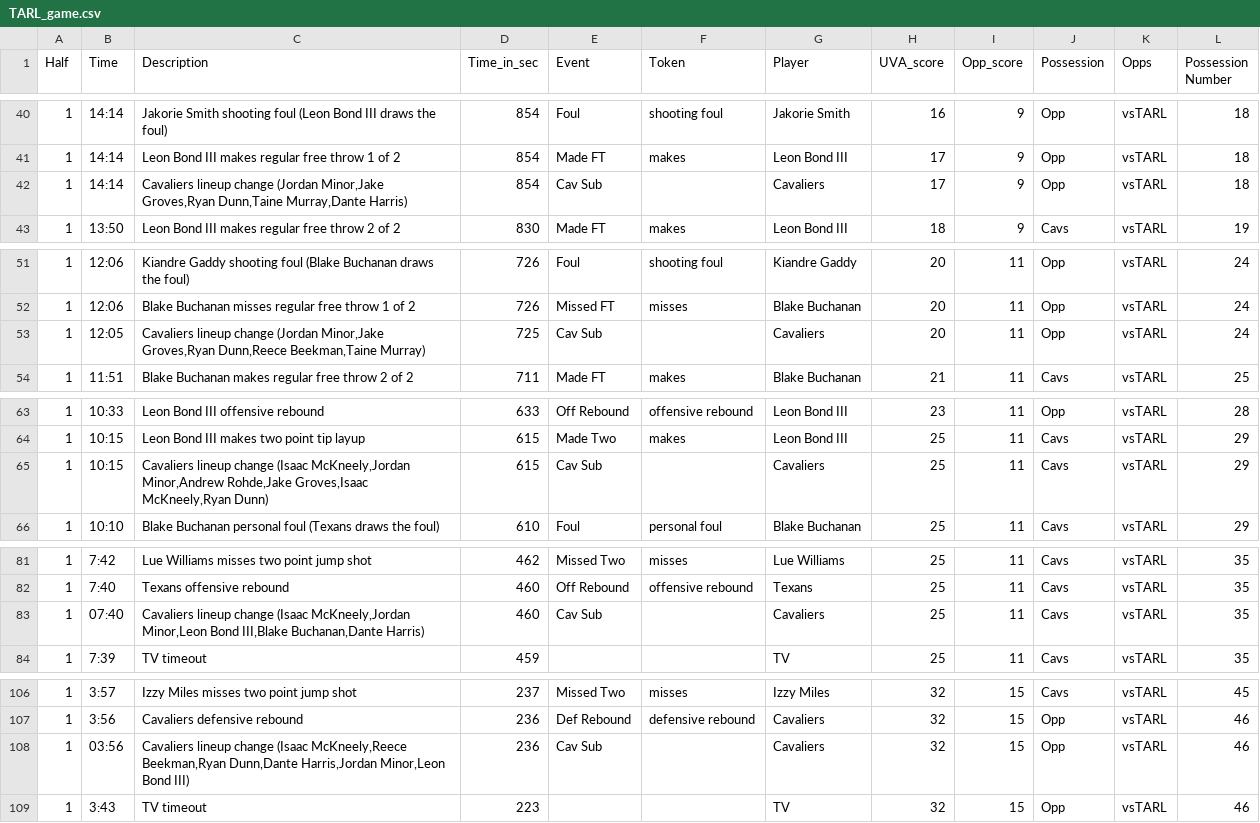
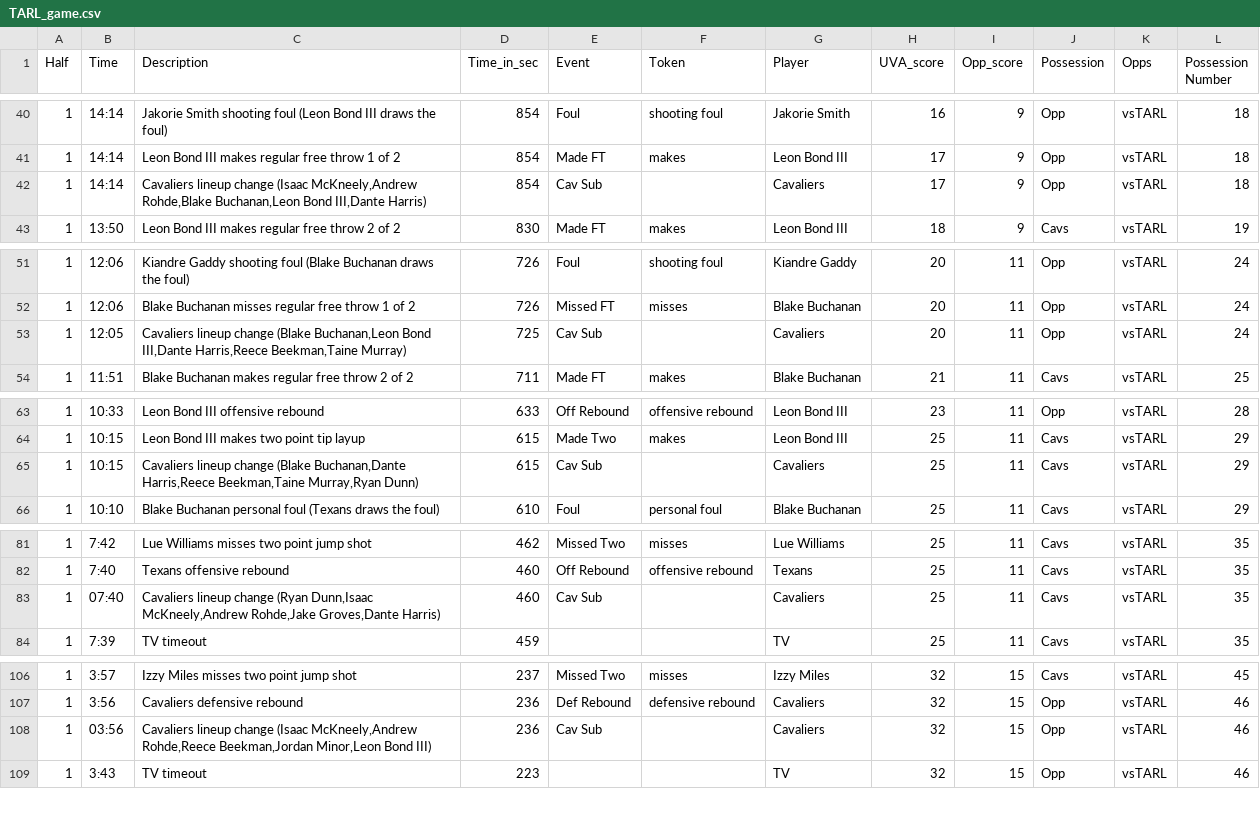
Before and after one commit to MehulPol/SASL, a CSV file: TARL_game.csv, drawn as a sheet; only a part is shown, gaps mark what is left out; the diff covers the shown part only.

```diff
--- a/TARL_game.csv
+++ b/TARL_game.csv
@@ -41,3 +41,3 @@
 1,"14:14","Leon Bond III makes regular free throw 1 of 2",854,"Made FT","makes","Leon Bond III",17,9,"Opp","vsTARL",18
-1,"14:14","Cavaliers lineup change (Jordan Minor,Jake Groves,Ryan Dunn,Taine Murray,Dante Harris)",854,"Cav Sub"," ","Cavaliers",17,9,"Opp","vsTARL",18
+1,"14:14","Cavaliers lineup change (Isaac McKneely,Andrew Rohde,Blake Buchanan,Leon Bond III,Dante Harris)",854,"Cav Sub"," ","Cavaliers",17,9,"Opp","vsTARL",18
 1,"13:50","Leon Bond III makes regular free throw 2 of 2",830,"Made FT","makes","Leon Bond III",18,9,"Cavs","vsTARL",19
@@ -52,3 +52,3 @@
 1,"12:06","Blake Buchanan misses regular free throw 1 of 2",726,"Missed FT","misses","Blake Buchanan",20,11,"Opp","vsTARL",24
-1,"12:05","Cavaliers lineup change (Jordan Minor,Jake Groves,Ryan Dunn,Reece Beekman,Taine Murray)",725,"Cav Sub"," ","Cavaliers",20,11,"Opp","vsTARL",24
+1,"12:05","Cavaliers lineup change (Blake Buchanan,Leon Bond III,Dante Harris,Reece Beekman,Taine Murray)",725,"Cav Sub"," ","Cavaliers",20,11,"Opp","vsTARL",24
 1,"11:51","Blake Buchanan makes regular free throw 2 of 2",711,"Made FT","makes","Blake Buchanan",21,11,"Cavs","vsTARL",25
@@ -64,3 +64,3 @@
 1,"10:15","Leon Bond III makes two point tip layup",615,"Made Two","makes","Leon Bond III",25,11,"Cavs","vsTARL",29
-1,"10:15","Cavaliers lineup change (Isaac McKneely,Jordan Minor,Andrew Rohde,Jake Groves,Isaac McKneely,Ryan Dunn)",615,"Cav Sub"," ","Cavaliers",25,11,"Cavs","vsTARL",29
+1,"10:15","Cavaliers lineup change (Blake Buchanan,Dante Harris,Reece Beekman,Taine Murray,Ryan Dunn)",615,"Cav Sub"," ","Cavaliers",25,11,"Cavs","vsTARL",29
 1,"10:10","Blake Buchanan personal foul (Texans draws the foul)",610,"Foul","personal foul","Blake Buchanan",25,11,"Cavs","vsTARL",29
@@ -82,3 +82,3 @@
 1,"7:40","Texans offensive rebound",460,"Off Rebound","offensive rebound","Texans",25,11,"Cavs","vsTARL",35
-1,"07:40","Cavaliers lineup change (Isaac McKneely,Jordan Minor,Leon Bond III,Blake Buchanan,Dante Harris)",460,"Cav Sub"," ","Cavaliers",25,11,"Cavs","vsTARL",35
+1,"07:40","Cavaliers lineup change (Ryan Dunn,Isaac McKneely,Andrew Rohde,Jake Groves,Dante Harris)",460,"Cav Sub"," ","Cavaliers",25,11,"Cavs","vsTARL",35
 1,"7:39","TV timeout",459,""," ","TV",25,11,"Cavs","vsTARL",35
@@ -107,3 +107,3 @@
 1,"3:56","Cavaliers defensive rebound",236,"Def Rebound","defensive rebound","Cavaliers",32,15,"Opp","vsTARL",46
-1,"03:56","Cavaliers lineup change (Isaac McKneely,Reece Beekman,Ryan Dunn,Dante Harris,Jordan Minor,Leon Bond III)",236,"Cav Sub"," ","Cavaliers",32,15,"Opp","vsTARL",46
+1,"03:56","Cavaliers lineup change (Isaac McKneely,Andrew Rohde,Reece Beekman,Jordan Minor,Leon Bond III)",236,"Cav Sub"," ","Cavaliers",32,15,"Opp","vsTARL",46
 1,"3:43","TV timeout",223,""," ","TV",32,15,"Opp","vsTARL",46
```
Also changed, not shown: 17 edited cells elsewhere in this file, TARL_stats.csv.
